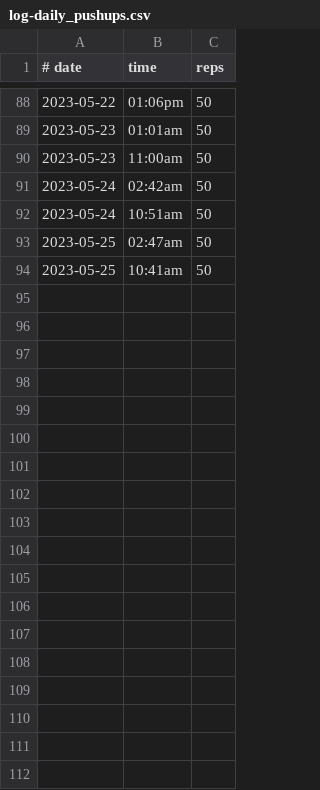
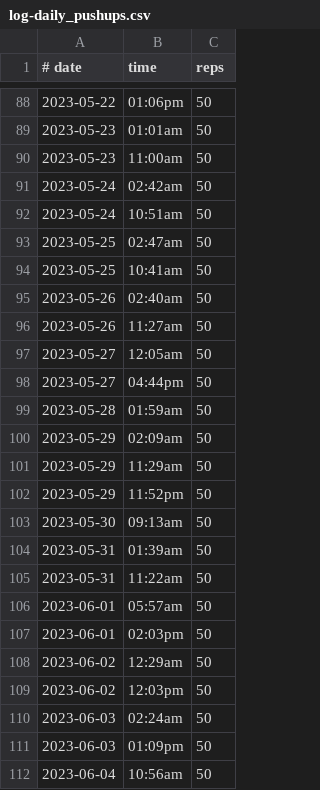
Before and after one commit to teonbrooks/teonbrooks, a CSV file: src/lib/logs/log-daily_pushups.csv, drawn as a sheet; only a part is shown, gaps mark what is left out.

```diff
--- a/src/lib/logs/log-daily_pushups.csv
+++ b/src/lib/logs/log-daily_pushups.csv
@@ -94 +94,19 @@
 2023-05-25, 10:41am, 50
+2023-05-26, 02:40am, 50
+2023-05-26, 11:27am, 50
+2023-05-27, 12:05am, 50
+2023-05-27, 04:44pm, 50
+2023-05-28, 01:59am, 50
+2023-05-29, 02:09am, 50
+2023-05-29, 11:29am, 50
+2023-05-29, 11:52pm, 50
+2023-05-30, 09:13am, 50
+2023-05-31, 01:39am, 50
+2023-05-31, 11:22am, 50
+2023-06-01, 05:57am, 50
+2023-06-01, 02:03pm, 50
+2023-06-02, 12:29am, 50
+2023-06-02, 12:03pm, 50
+2023-06-03, 02:24am, 50
+2023-06-03, 01:09pm, 50
+2023-06-04, 10:56am, 50
```
Also changed, not shown: 1 other file.
